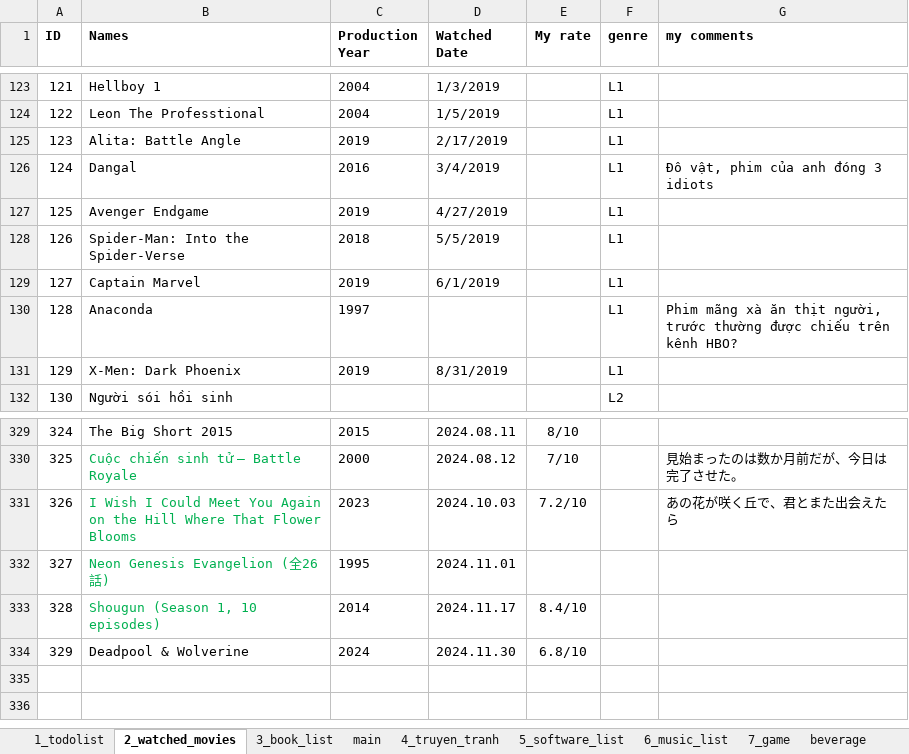
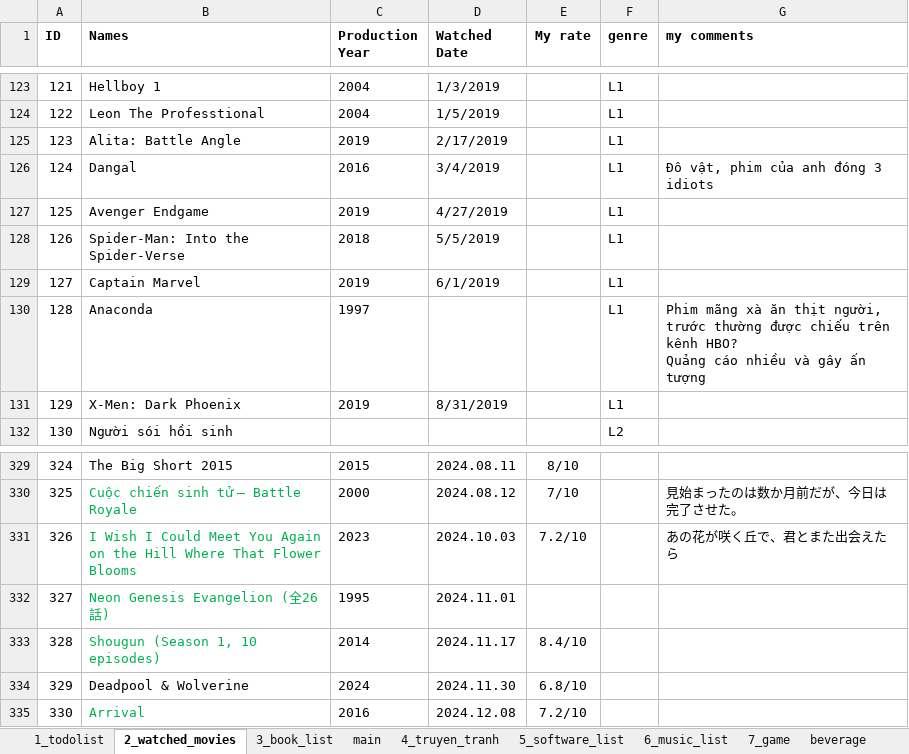
Before and after one commit to dinhthong/My_Everything_Lists, an Excel workbook: thongnd_everything_list.xlsx, sheet 2_watched_movies, drawn as a sheet; only a part is shown, gaps mark what is left out; values as stored, in another font and other column widths than the file's, no borders; ↵ is a line break in a cell; the diff names each change by its address in the sheet, - before the commit and + after, or states it on an @@ line.

Commit message:
updated movie and book list

```diff
--- a/thongnd_everything_list.xlsx (sheet 2_watched_movies)
+++ b/thongnd_everything_list.xlsx (sheet 2_watched_movies)
-G130 (my comments): …kênh HBO?
+G130 (my comments): …kênh HBO? ↵ Quảng cáo nhiều và gây ấn tượng
+row 335: 330 | Arrival | 2016 | 2024.12.08 | 7.2/10
```
Also changed, not shown: sheet 3_book_list, sheet 1_todolist.
